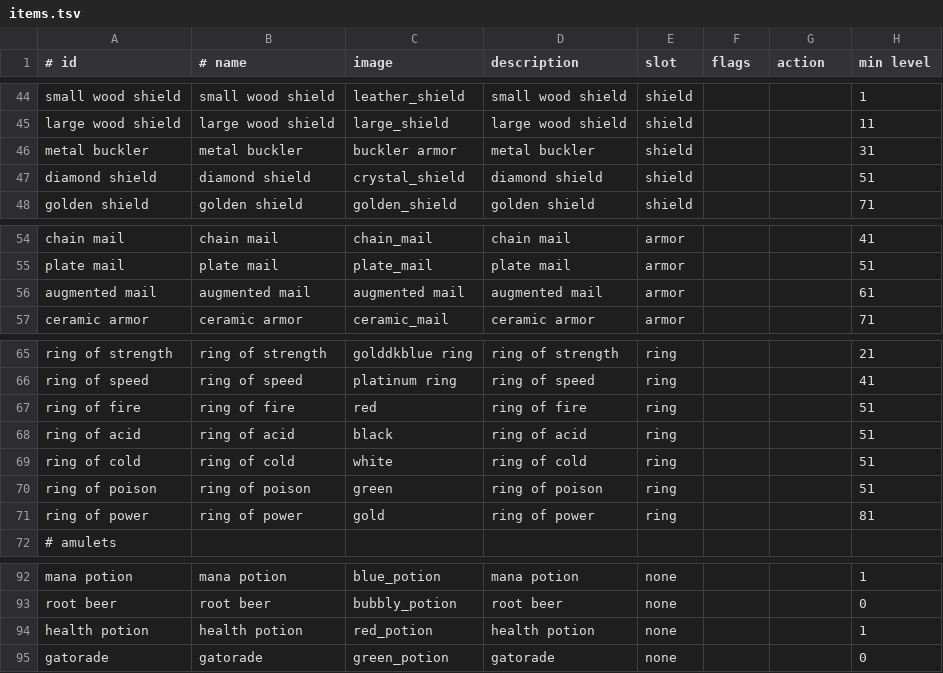
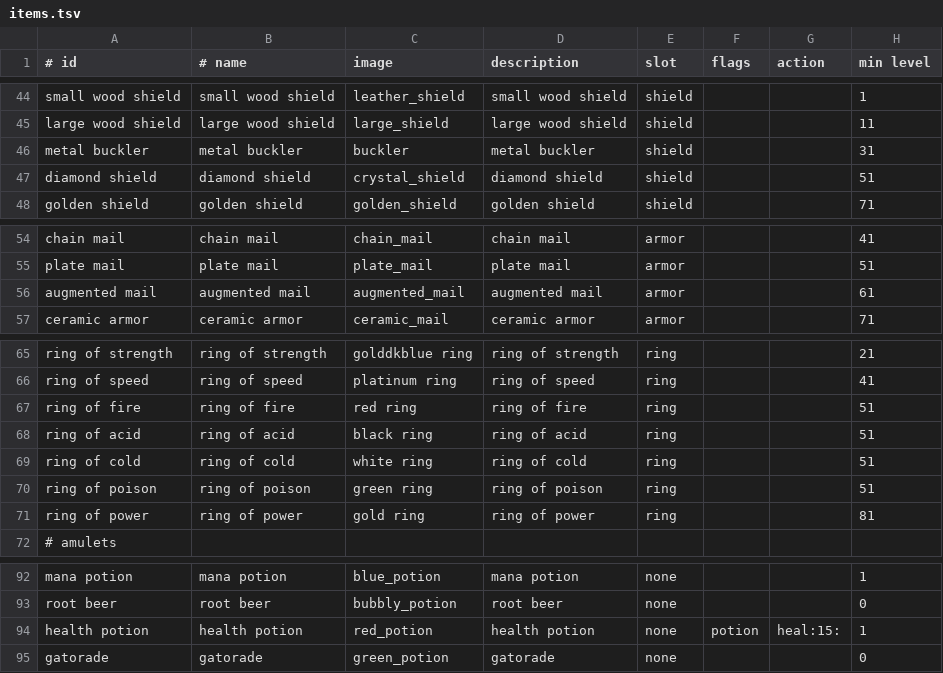
Before and after one commit to jonathanacross/pow, a TSV file: src/main/resources/data/items.tsv, drawn as a sheet; only a part is shown, gaps mark what is left out; the diff names each change by its address in the sheet, - before the commit and + after, or states it on an @@ line.

Commit message:
added test area with all items; cleanups and item fixes

```diff
--- a/src/main/resources/data/items.tsv
+++ b/src/main/resources/data/items.tsv
-C46 (image): buckler armor
+C46 (image): buckler
-C56 (image): augmented mail
+C56 (image): augmented_mail
-C67 (image): red
+C67 (image): red ring
-C68 (image): black
+C68 (image): black ring
-C69 (image): white
+C69 (image): white ring
-C70 (image): green
+C70 (image): green ring
-C71 (image): gold
+C71 (image): gold ring
-F94 (flags): (empty)
+F94 (flags): potion
-G94 (action): (empty)
+G94 (action): heal:15:
```
Also changed, not shown: 10 other files.
